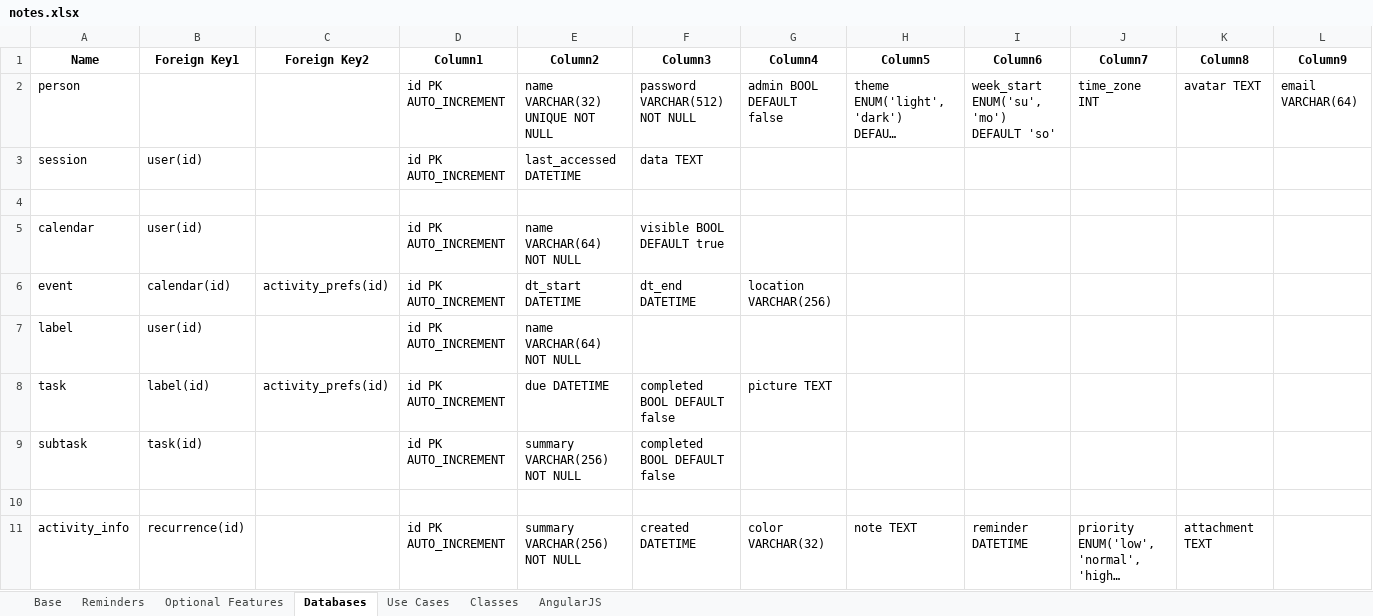
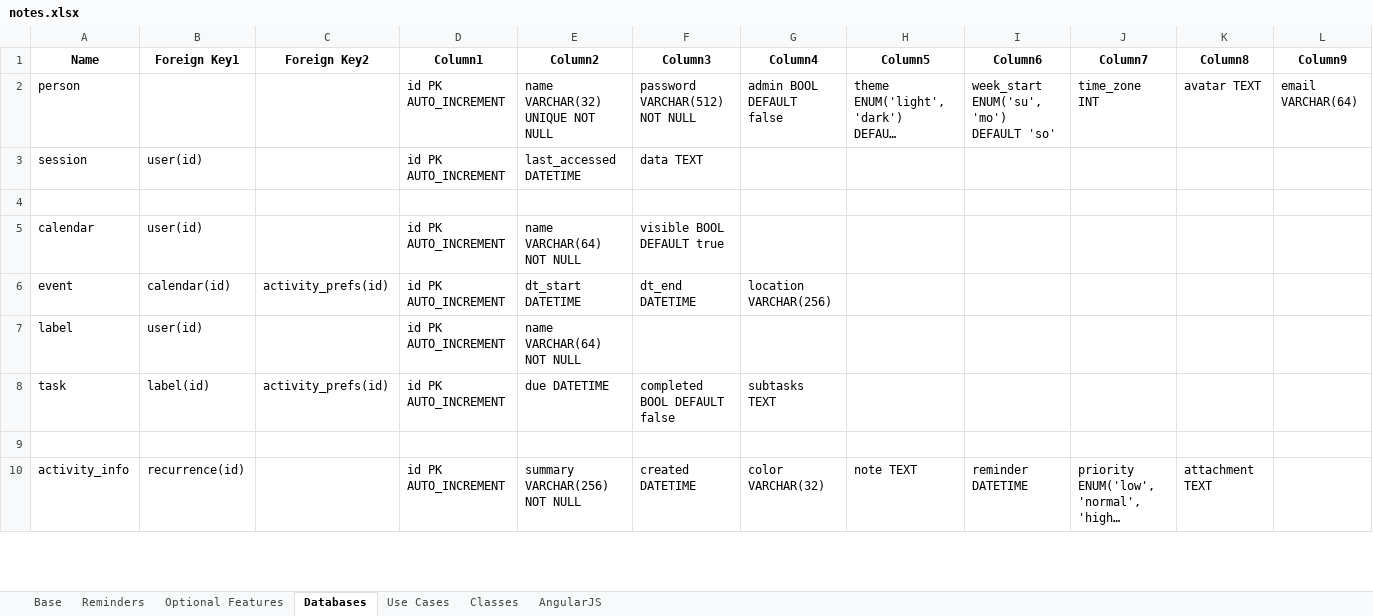
Before and after one commit to dtrepani/cs480, an Excel workbook: doc/notes.xlsx, sheet Databases, drawn as a sheet; only a part is shown; long unchanged cells end in …; values as stored, in another font and other column widths than the file's, no borders; table styles not drawn; rows hold the shown columns only; the diff names each change by its address in the sheet, - before the commit and + after, or states it on an @@ line.

Commit message:
Subtasks converted to text in task table. Can now use subtasks.

```diff
--- a/doc/notes.xlsx (sheet Databases)
+++ b/doc/notes.xlsx (sheet Databases)
-G8 (Column4): picture TEXT
+G8 (Column4): subtasks TEXT
-row 9: subtask | task(id) |  | id PK AUTO_INCREMENT | summary VARCHAR(256) NOT NULL | completed BOOL DEFAULT false
```
Also changed, not shown: sheet Base, sheet Optional Features, 16 other files.
